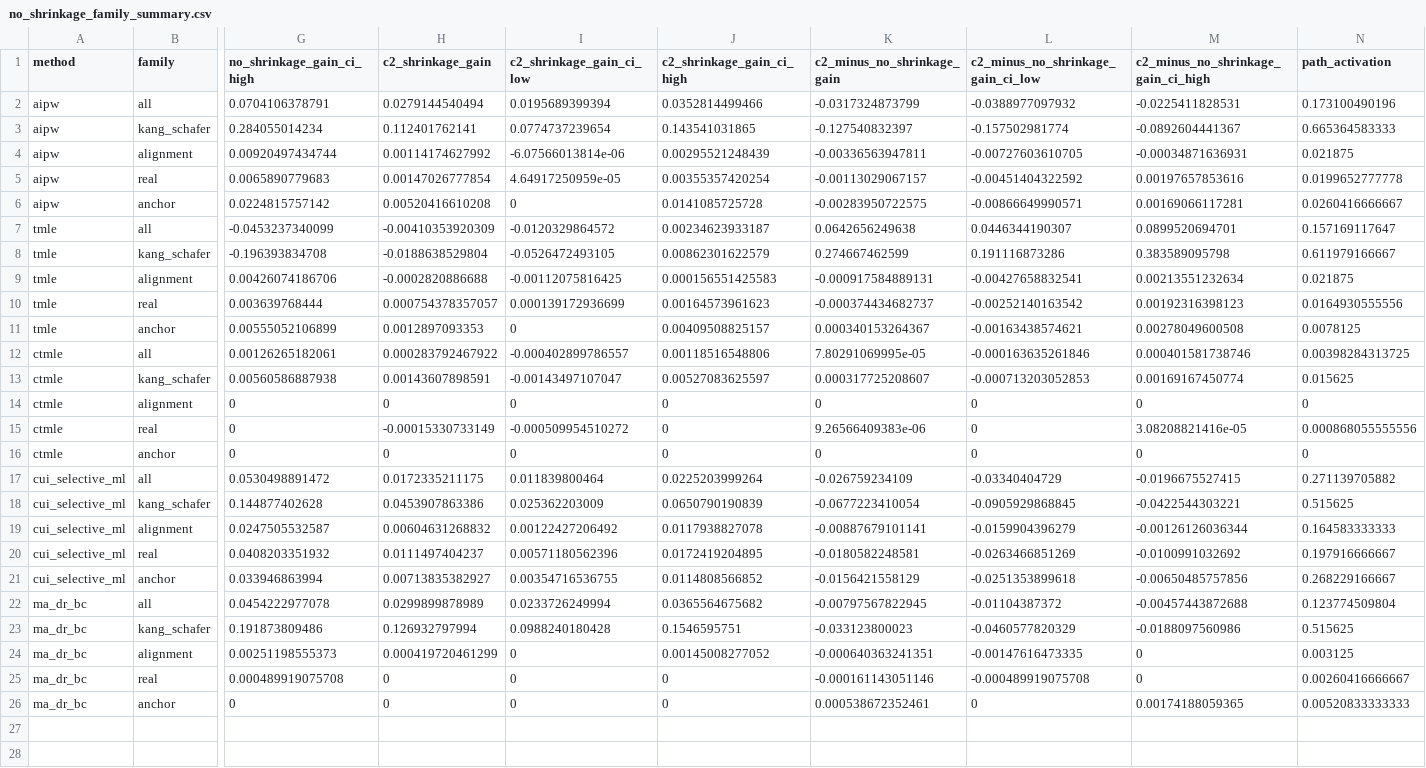
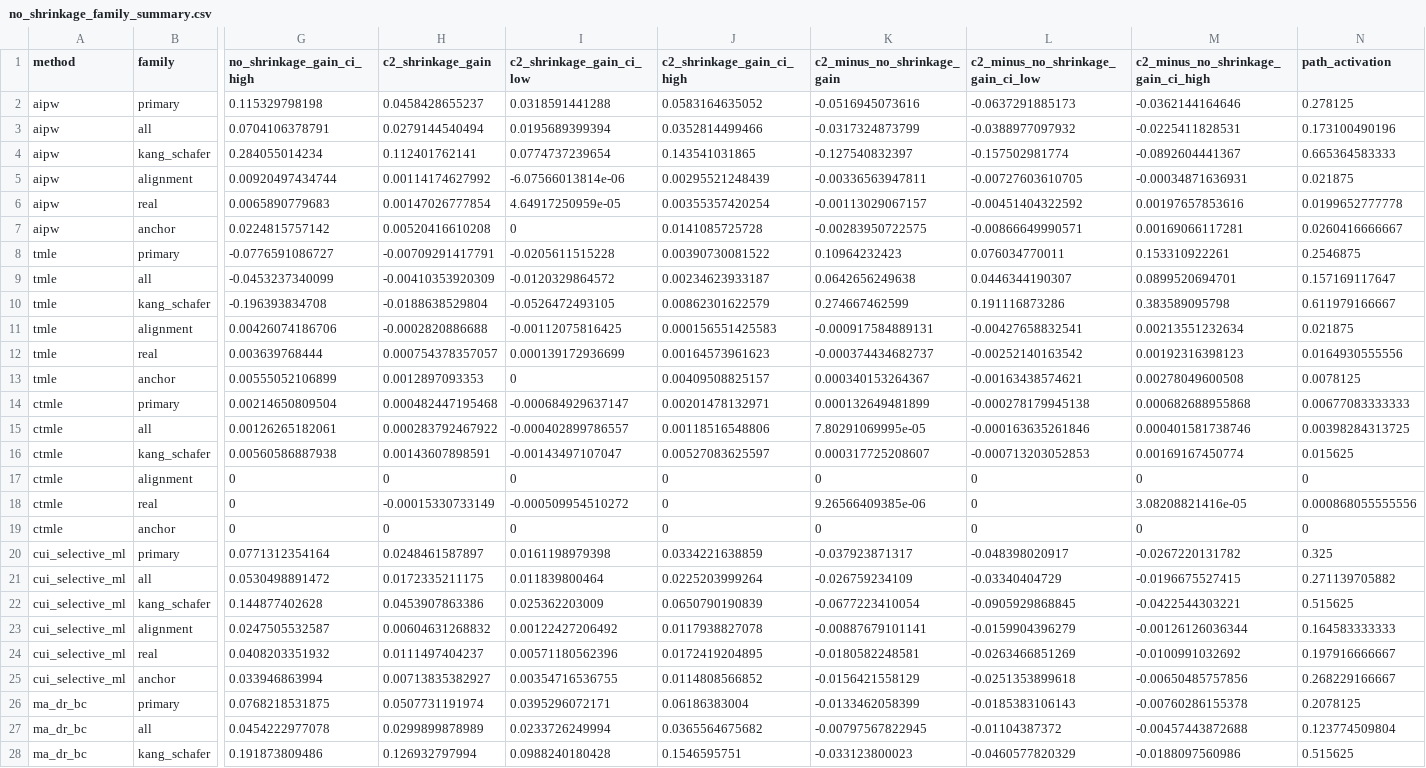
Before and after one commit to atavory/ney, a CSV file: replication/hidden_bias_regional_repair/support_csv/dml_no_shrinkage_ablation_20260830/no_shrinkage_family_summary.csv, drawn as a sheet; only a part is shown, gaps mark what is left out; the shorter side is filled out with more unchanged rows; addresses are those after the commit; rows hold the shown columns only; the diff names each change by its address in the sheet, - before the commit and + after, or states it on an @@ line.

Commit message:
dml: split primary datasets from diagnostics

```diff
--- a/replication/hidden_bias_regional_repair/support_csv/dml_no_shrinkage_ablation_20260830/no_shrinkage_family_summary.csv
+++ b/replication/hidden_bias_regional_repair/support_csv/dml_no_shrinkage_ablation_20260830/no_shrinkage_family_summary.csv
+row 2: aipw | primary | 0.115329798198 | 0.0458428655237 | 0.0318591441288 | 0.0583164635052 | -0.0516945073616 | -0.0637291885173 | -0.0362144164646 | 0.278125
+row 8: tmle | primary | -0.0776591086727 | -0.00709291417791 | -0.0205611515228 | 0.00390730081522 | 0.10964232423 | 0.076034770011 | 0.153310922261 | 0.2546875
+row 14: ctmle | primary | 0.00214650809504 | 0.000482447195468 | -0.000684929637147 | 0.00201478132971 | 0.000132649481899 | -0.000278179945138 | 0.000682688955868 | 0.00677083333333
-K18 (c2_minus_no_shrinkage_gain): 9.26566409383e-06
+K18 (c2_minus_no_shrinkage_gain): 9.26566409385e-06
+row 20: cui_selective_ml | primary | 0.0771312354164 | 0.0248461587897 | 0.0161198979398 | 0.0334221638859 | -0.037923871317 | -0.048398020917 | -0.0267220131782 | 0.325
+row 26: ma_dr_bc | primary | 0.0768218531875 | 0.0507731191974 | 0.0395296072171 | 0.06186383004 | -0.0133462058399 | -0.0185383106143 | -0.00760286155378 | 0.2078125
```
Also changed, not shown: replication/hidden_bias_regional_repair/support_csv/dml_no_shrinkage_ablation_20260830/no_shrinkage_cell_summary.csv, replication/hidden_bias_regional_repair/support_csv/dml_unified_cartesian_global_residual_20260814/cell_summary.csv, 18 other files.
